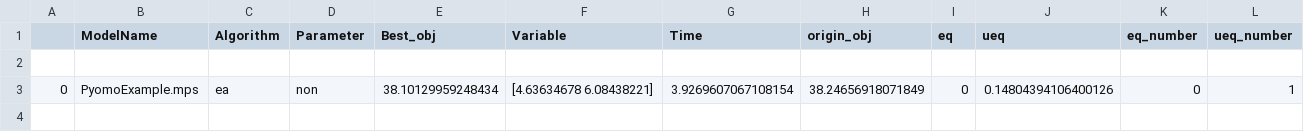
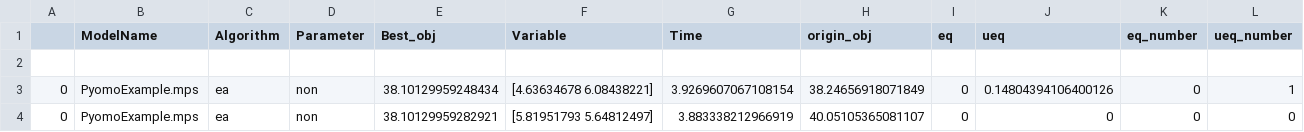
Before and after one commit to simbabobobo/wsb_meta, a CSV file: Result/metaheuristic.csv, drawn as a sheet; the diff names each change by its address in the sheet, - before the commit and + after, or states it on an @@ line.

```diff
--- a/Result/metaheuristic.csv
+++ b/Result/metaheuristic.csv
+row 4: 0 | PyomoExample.mps | ea | non | 38.10129959282921 | [5.81951793 5.64812497] | 3.883338212966919 | 40.05105365081107 | 0 | 0 | 0 | 0
```
Also changed, not shown: 4 other files.
